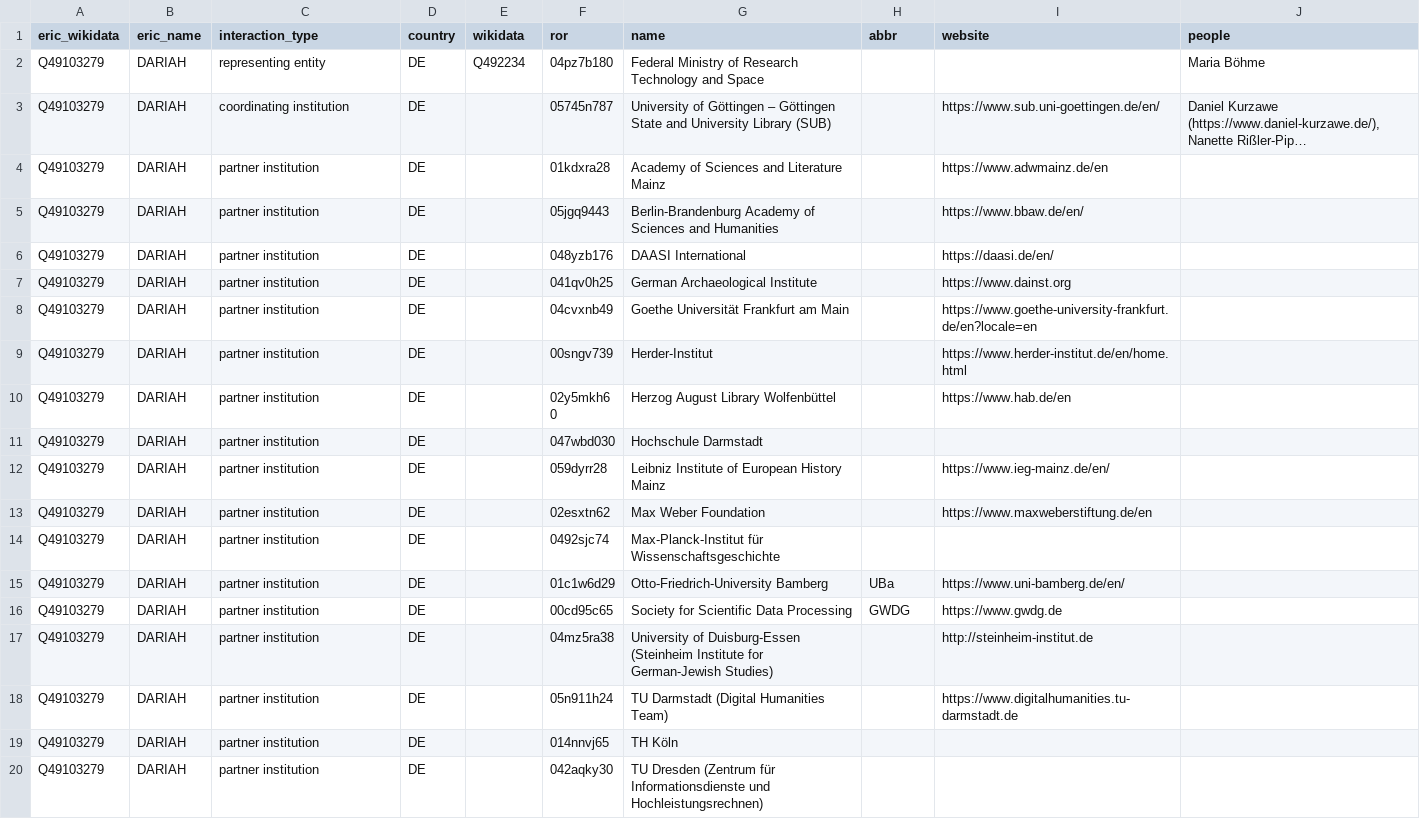
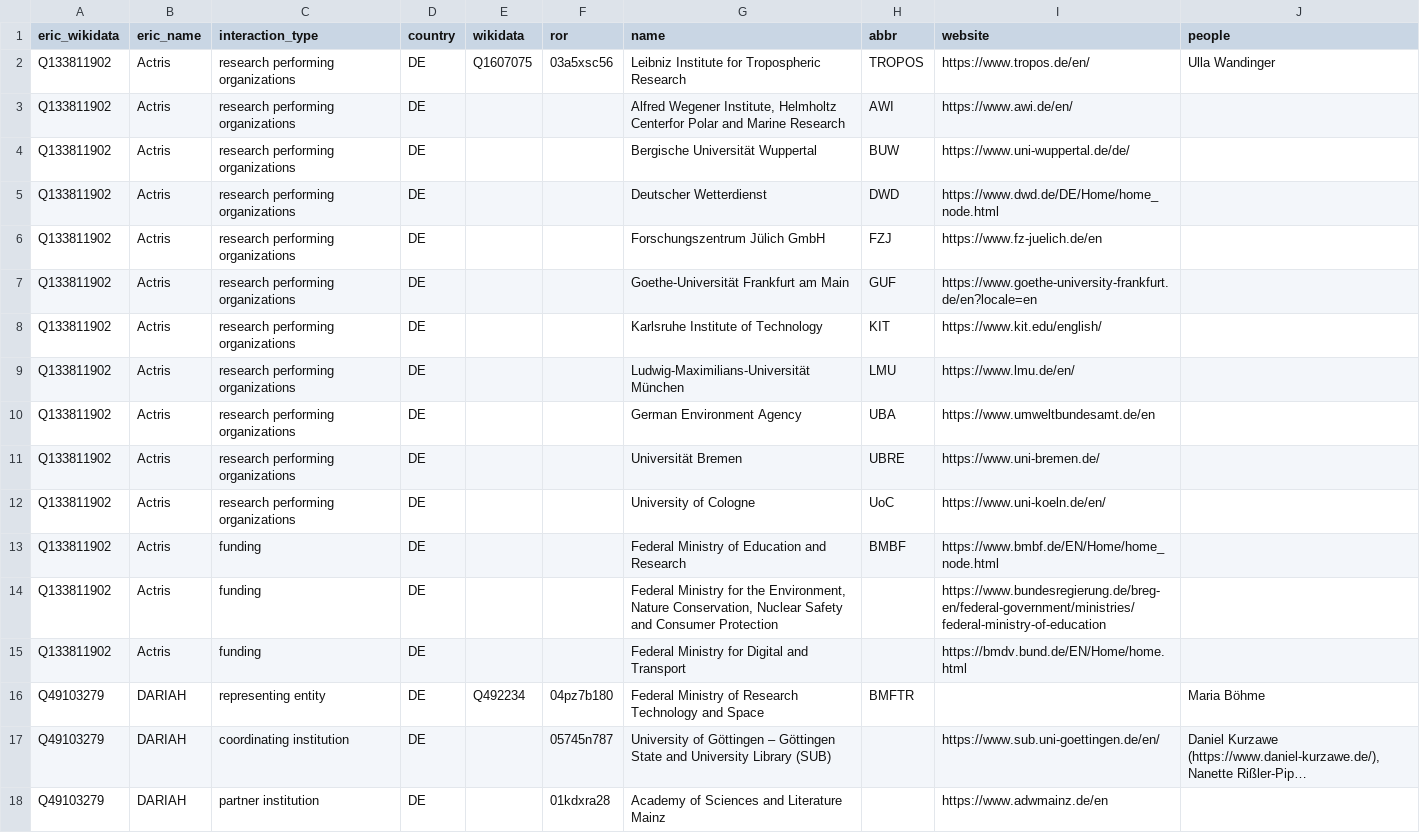
Before and after one commit to nfdi-de/section-int-wg-landscape, a TSV file: _data/eric_relations.tsv, drawn as a sheet; only a part is shown; the shorter side is filled out with more unchanged rows; long unchanged cells end in …; addresses are those after the commit; the diff names each change by its address in the sheet, - before the commit and + after, or states it on an @@ line.

Commit message:
Add Actris relations to DE organizations

```diff
--- a/_data/eric_relations.tsv
+++ b/_data/eric_relations.tsv
+row 2: Q133811902 | Actris | research performing organizations | DE | Q1607075 | 03a5xsc56 | Leibniz Institute for Tropospheric Research | TROPOS | https://www.tropos.de/en/ | Ulla Wandinger
+row 3: Q133811902 | Actris | research performing organizations | DE |  |  | Alfred Wegener Institute, Helmholtz Centerfor Polar and Marine Research | AWI | https://www.awi.de/en/
+row 4: Q133811902 | Actris | research performing organizations | DE |  |  | Bergische Universität Wuppertal | BUW | https://www.uni-wuppertal.de/de/
+row 5: Q133811902 | Actris | research performing organizations | DE |  |  | Deutscher Wetterdienst | DWD | https://www.dwd.de/DE/Home/home_node.html
+row 6: Q133811902 | Actris | research performing organizations | DE |  |  | Forschungszentrum Jülich GmbH | FZJ | https://www.fz-juelich.de/en
+row 7: Q133811902 | Actris | research performing organizations | DE |  |  | Goethe-Universität Frankfurt am Main | GUF | https://www.goethe-university-frankfurt.de/en?locale=en
+row 8: Q133811902 | Actris | research performing organizations | DE |  |  | Karlsruhe Institute of Technology | KIT | https://www.kit.edu/english/
+row 9: Q133811902 | Actris | research performing organizations | DE |  |  | Ludwig-Maximilians-Universität München | LMU | https://www.lmu.de/en/
+row 10: Q133811902 | Actris | research performing organizations | DE |  |  | German Environment Agency | UBA | https://www.umweltbundesamt.de/en
+row 11: Q133811902 | Actris | research performing organizations | DE |  |  | Universität Bremen | UBRE | https://www.uni-bremen.de/
+row 12: Q133811902 | Actris | research performing organizations | DE |  |  | University of Cologne | UoC | https://www.uni-koeln.de/en/
+row 13: Q133811902 | Actris | funding | DE |  |  | Federal Ministry of Education and Research | BMBF | https://www.bmbf.de/EN/Home/home_node.html
+row 14: Q133811902 | Actris | funding | DE |  |  | Federal Ministry for the Environment, Nature Conservation, Nuclear Safety and Consumer Protection |  | https://www.bundesregierung.de/breg-en/federal-government/ministries/federal-ministry-of-education
+row 15: Q133811902 | Actris | funding | DE |  |  | Federal Ministry for Digital and Transport |  | https://bmdv.bund.de/EN/Home/home.html
-H16 (abbr): (empty)
+H16 (abbr): BMFTR
```
